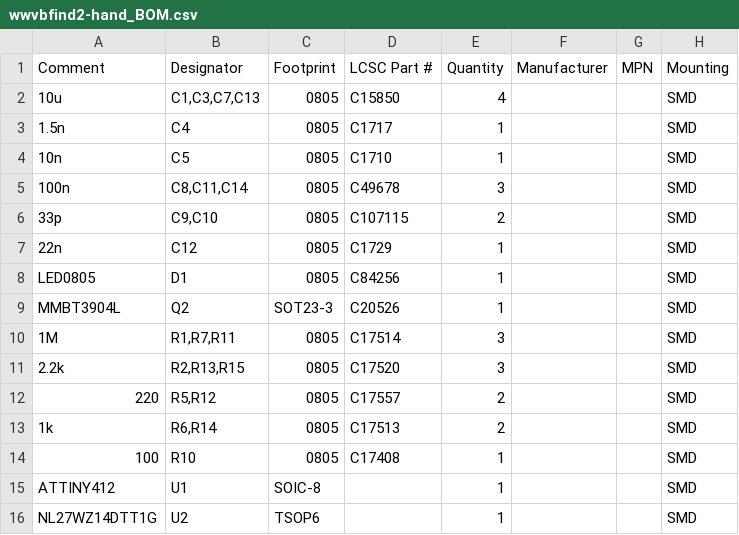
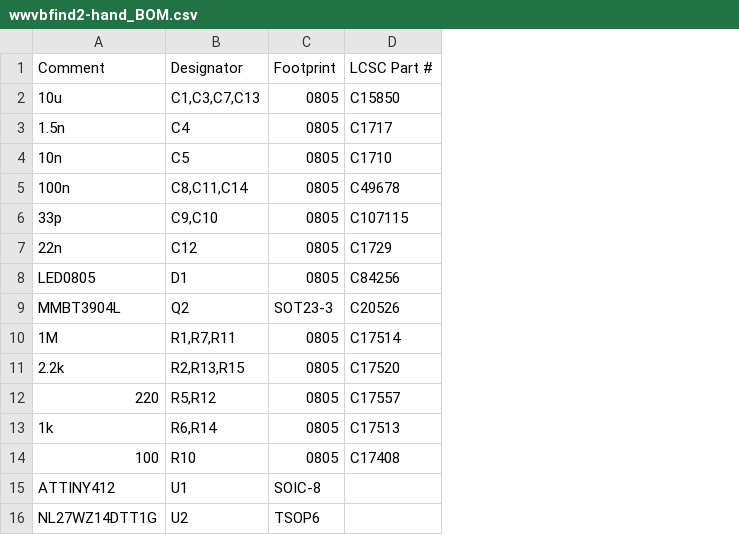
Before and after one commit to msiddalingaiah/EE, a CSV file: osprey/samples/osprey/wwvbfind2-hand_BOM.csv, drawn as a sheet; the diff names each change by its address in the sheet, - before the commit and + after, or states it on an @@ line.

```diff
--- a/osprey/samples/osprey/wwvbfind2-hand_BOM.csv
+++ b/osprey/samples/osprey/wwvbfind2-hand_BOM.csv
-column E (Quantity), rows 2-16: 4 | 1 | 1 | 3 | 2 | 1 | 1 | 1 | 3 | 3 | 2 | 2 | 1 | 1 | 1
-column F (Manufacturer), empty
-column G (MPN), empty
-column H (Mounting), rows 2-16: all SMD
```
Also changed, not shown: 4 other files.
